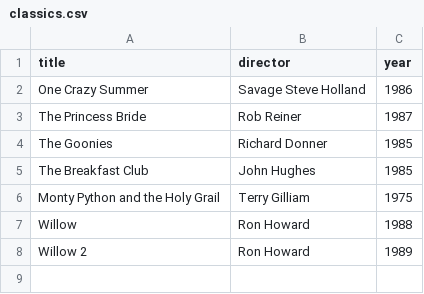
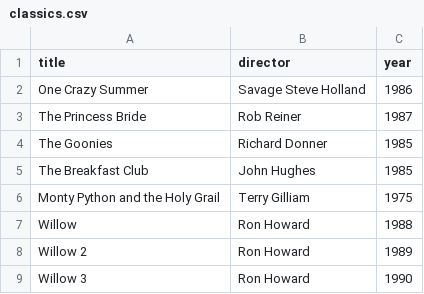
Before and after one commit to mkanapaka/webflyx, a CSV file: classics.csv, drawn as a sheet; the diff names each change by its address in the sheet, - before the commit and + after, or states it on an @@ line.

Commit message:
J: Update classics.csv

```diff
--- a/classics.csv
+++ b/classics.csv
+row 9: Willow 3 | Ron Howard | 1990
```
